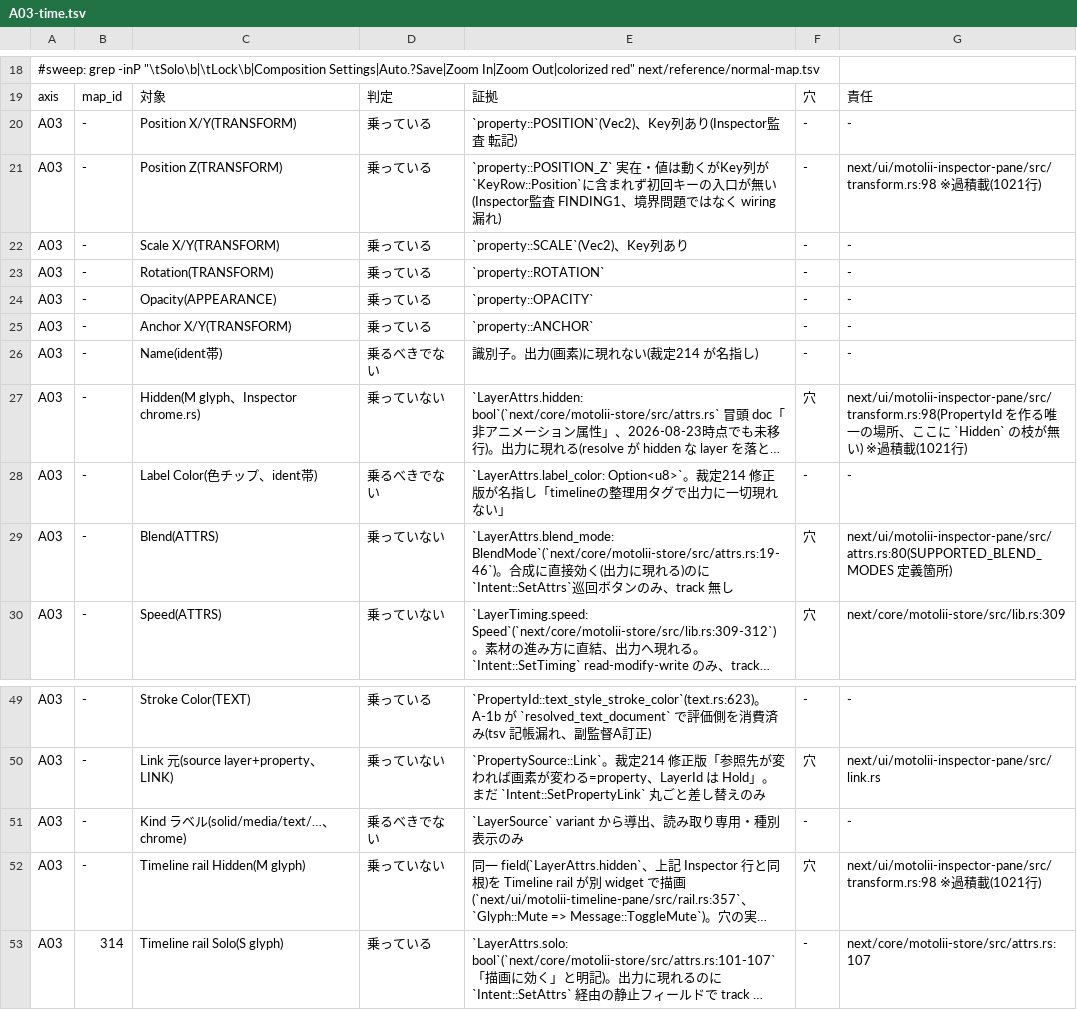
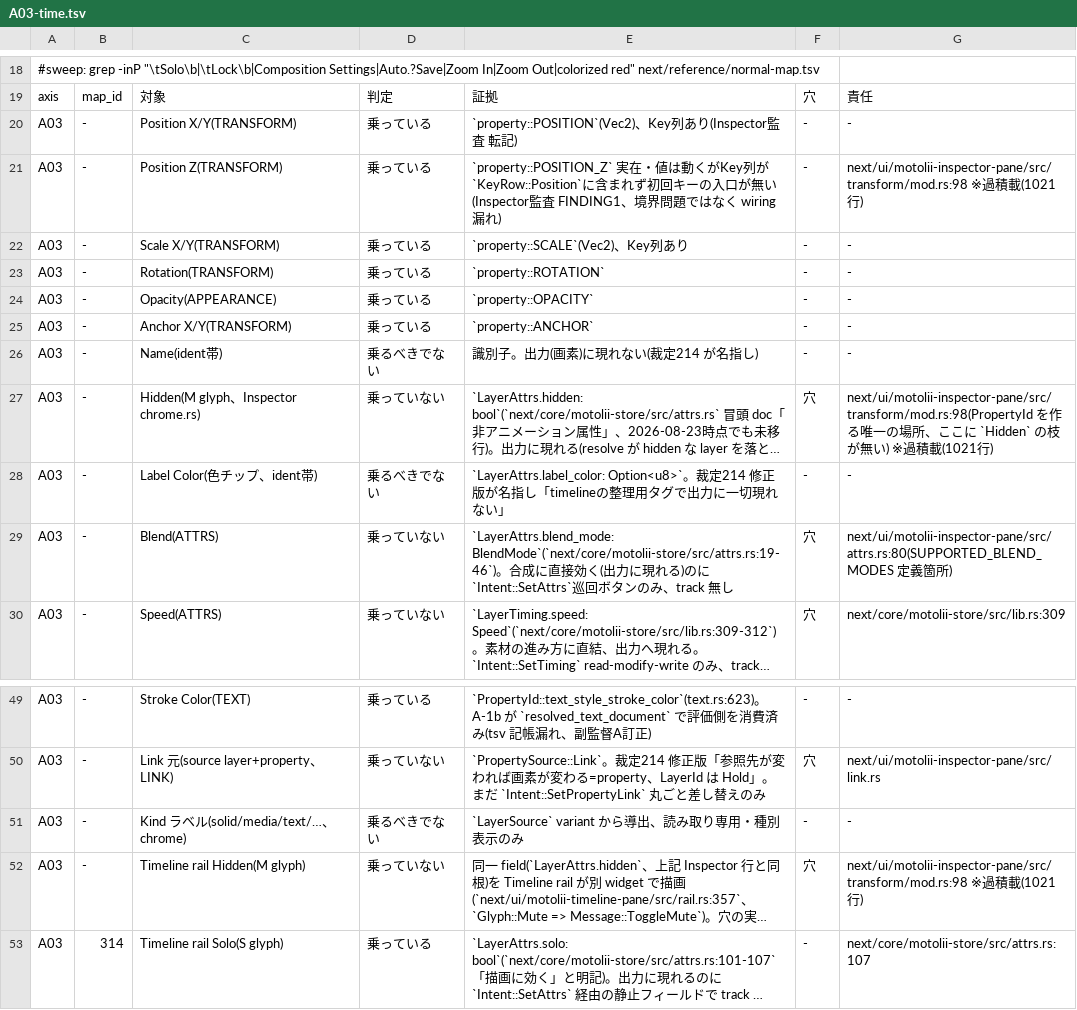
Before and after one commit to oshikaidesu/Motolii, a TSV file: next/reference/axis/A03-time.tsv, drawn as a sheet; only a part is shown, gaps mark what is left out; long unchanged cells end in …; the diff names each change by its address in the sheet, - before the commit and + after, or states it on an @@ line.

```diff
--- a/next/reference/axis/A03-time.tsv
+++ b/next/reference/axis/A03-time.tsv
-G21: next/ui/motolii-inspector-pane/src/transform.rs:98 ※過…
+G21: next/ui/motolii-inspector-pane/src/transform/mod.rs:98 ※過…
-G27: next/ui/motolii-inspector-pane/src/transform.rs:98(PropertyId を作…
+G27: next/ui/motolii-inspector-pane/src/transform/mod.rs:98(PropertyId を作…
-G52: next/ui/motolii-inspector-pane/src/transform.rs:98 ※過…
+G52: next/ui/motolii-inspector-pane/src/transform/mod.rs:98 ※過…
```
Also changed, not shown: next/reference/axis/A04-scale.tsv, next/reference/axis/A07-empty.tsv, 9 other files.
